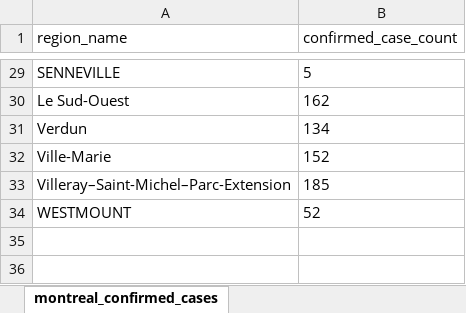
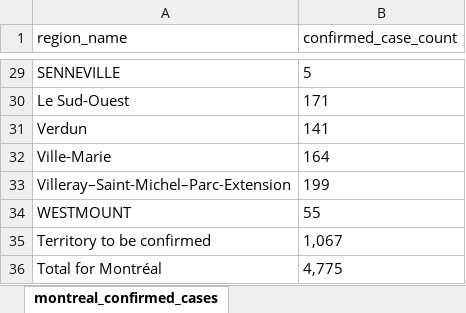
Before and after one commit to sitrucp/canada_covid_health_regions, an Excel workbook: Public_COVID-19_Canada_final.xlsm, sheet montreal_confirmed_cases, drawn as a sheet; only a part is shown, gaps mark what is left out; values as stored, in another font and other column widths than the file's, no borders; table styles not drawn; the diff covers the shown part only; the diff names each change by its address in the sheet, - before the commit and + after, or states it on an @@ line.

Commit message:
add Montreal map

```diff
--- a/Public_COVID-19_Canada_final.xlsm (sheet montreal_confirmed_cases)
+++ b/Public_COVID-19_Canada_final.xlsm (sheet montreal_confirmed_cases)
-B30 (confirmed_case_count): 162
+B30 (confirmed_case_count): 171
-B31 (confirmed_case_count): 134
+B31 (confirmed_case_count): 141
-B32 (confirmed_case_count): 152
+B32 (confirmed_case_count): 164
-B33 (confirmed_case_count): 185
+B33 (confirmed_case_count): 199
-B34 (confirmed_case_count): 52
+B34 (confirmed_case_count): 55
+row 35: Territory to be confirmed | 1,067
+row 36: Total for Montréal | 4,775
```
Also changed, not shown: 21 edited cells elsewhere in this sheet, 5 other files.
